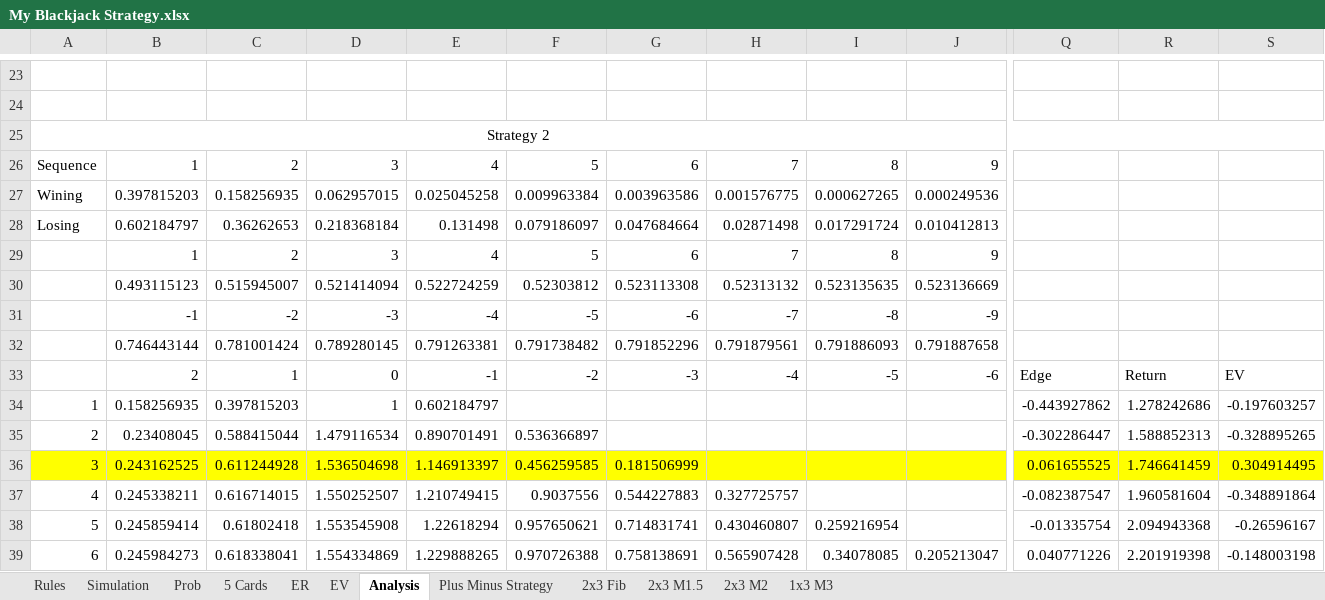
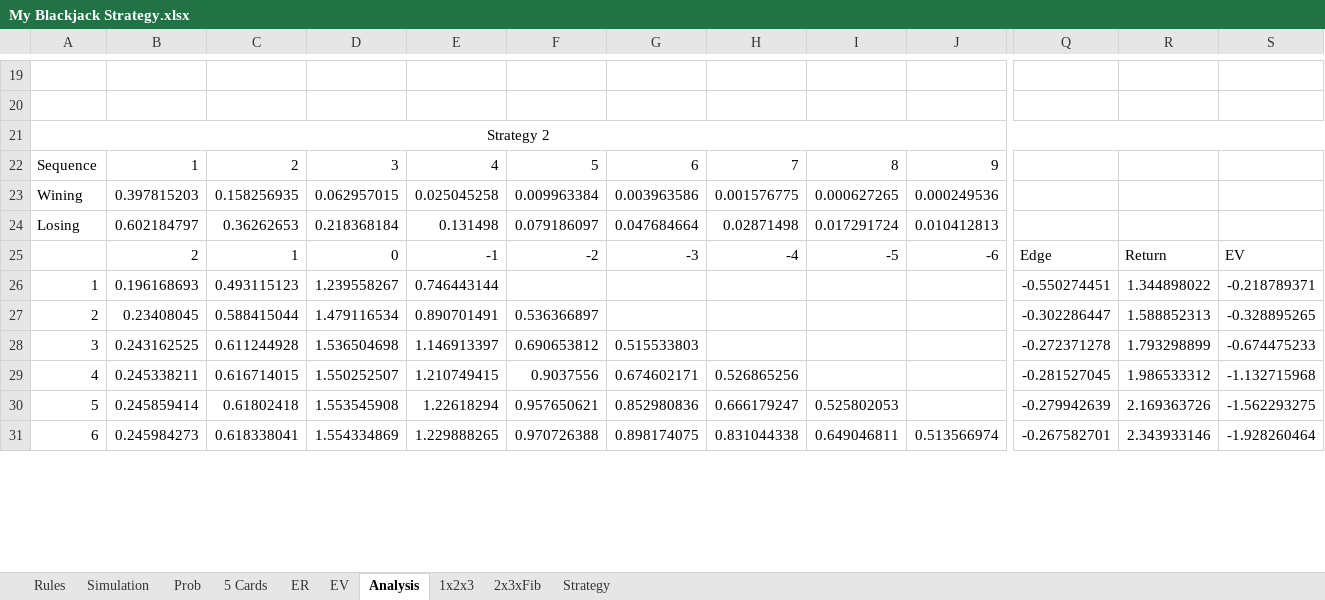
Before and after one commit to luozongbao/BlackjackStrategy, an Excel workbook: My Blackjack Strategy.xlsx, sheet Analysis, drawn as a sheet; only a part is shown, gaps mark what is left out; values as stored, in another font and other column widths than the file's, no borders; charts and pictures and conditional formats not drawn; removed rows and columns are numbered as before the commit, all else as after; rows hold the shown columns only; the diff covers the shown part only; the diff names each change by its address in the sheet, - before the commit and + after, or states it on an @@ line.

Commit message:
Update My Blackjack Strategy.xlsx
20181030

```diff
--- a/My Blackjack Strategy.xlsx (sheet Analysis)
+++ b/My Blackjack Strategy.xlsx (sheet Analysis)
-sheet tab: 2x3 Fib
+sheet tab: 2x3xFib
-sheet tab: Plus Minus Strategy
-sheet tab: 2x3 M1.5
-sheet tab: 2x3 M2
-sheet tab: 1x3 M3
+sheet tab: 1x2x3
+sheet tab: Strategy
-row 29:  | 1 | 2 | 3 | 4 | 5 | 6 | 7 | 8 | 9
-row 30:  | 0.493115123 | 0.515945007 | 0.521414094 | 0.522724259 | 0.52303812 | 0.523113308 | 0.52313132 | 0.523135635 | 0.523136669
-row 31:  | -1 | -2 | -3 | -4 | -5 | -6 | -7 | -8 | -9
-row 32:  | 0.746443144 | 0.781001424 | 0.789280145 | 0.791263381 | 0.791738482 | 0.791852296 | 0.791879561 | 0.791886093 | 0.791887658
-row 34: 1 | 0.158256935 | 0.397815203 | 1 | 0.602184797 |  |  |  |  |  | -0.443927862 | 1.278242686 | -0.197603257
+row 26: 1 | 0.196168693 | 0.493115123 | 1.239558267 | 0.746443144 |  |  |  |  |  | -0.550274451 | 1.344898022 | -0.218789371
-A28:S28 fill: #FFFF00
+A28:S28 fill: none
-F28: 0.456259585
+F28: 0.690653812
-G28: 0.181506999
+G28: 0.515533803
-Q28: 0.061655525
+Q28: -0.272371278
-R28: 1.746641459
+R28: 1.793298899
-S28: 0.304914495
+S28: -0.674475233
-G29: 0.544227883
+G29: 0.674602171
-H29: 0.327725757
+H29: 0.526865256
-Q29: -0.082387547
+Q29: -0.281527045
-R29: 1.960581604
+R29: 1.986533312
-S29: -0.348891864
+S29: -1.132715968
-G30: 0.714831741
+G30: 0.852980836
-H30: 0.430460807
+H30: 0.666179247
-I30: 0.259216954
+I30: 0.525802053
-Q30: -0.01335754
+Q30: -0.279942639
-R30: 2.094943368
+R30: 2.169363726
-S30: -0.26596167
+S30: -1.562293275
-G31: 0.758138691
+G31: 0.898174075
-H31: 0.565907428
+H31: 0.831044338
-I31: 0.34078085
+I31: 0.649046811
-J31: 0.205213047
+J31: 0.513566974
-Q31: 0.040771226
+Q31: -0.267582701
-R31: 2.201919398
+R31: 2.343933146
-S31: -0.148003198
+S31: -1.928260464
```
Also changed, not shown: 25 added rows, 37 removed rows, 43 edited cells and cell formats elsewhere in this sheet, sheet Simulation, sheet 2x3xFib, formulas that keep their value, charts or pictures.
